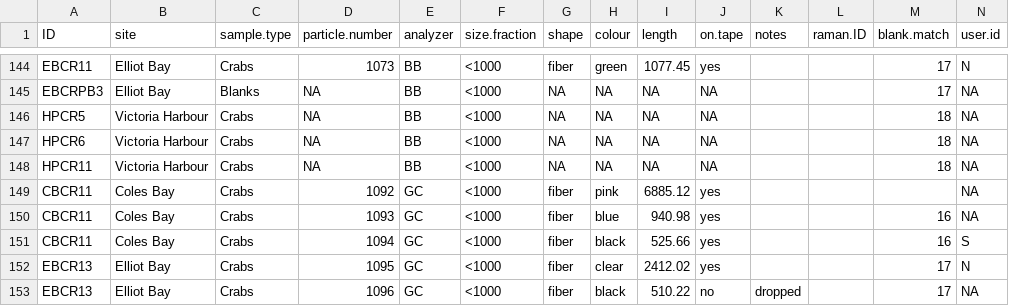
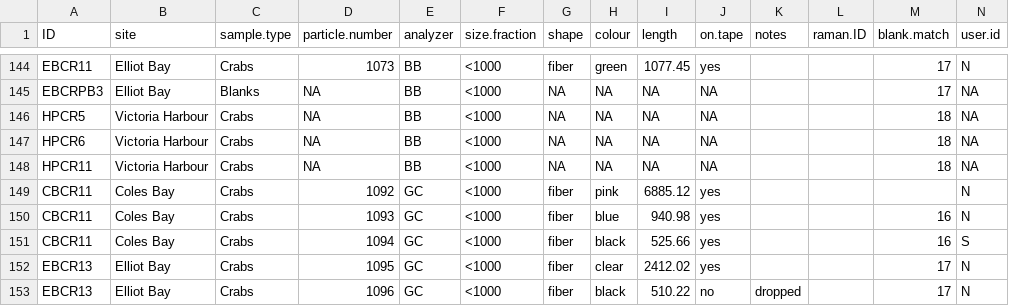
Before and after one commit to GCov/Covernton_et_al_2021_MPs_and_food_webs, a CSV file: crabs.csv, drawn as a sheet; only a part is shown, gaps mark what is left out.

```diff
--- a/crabs.csv
+++ b/crabs.csv
@@ -150,6 +150,6 @@ HPCR6,Victoria Harbour,Crabs,NA,BB,<1000,NA,NA,NA,NA,,,18,NA
 HPCR11,Victoria Harbour,Crabs,NA,BB,<1000,NA,NA,NA,NA,,,18,NA
-CBCR11,Coles Bay,Crabs,1092,GC,<1000,fiber,pink,6885.12,yes,,,,NA
-CBCR11,Coles Bay,Crabs,1093,GC,<1000,fiber,blue,940.98,yes,,,16,NA
+CBCR11,Coles Bay,Crabs,1092,GC,<1000,fiber,pink,6885.12,yes,,,,N
+CBCR11,Coles Bay,Crabs,1093,GC,<1000,fiber,blue,940.98,yes,,,16,N
 CBCR11,Coles Bay,Crabs,1094,GC,<1000,fiber,black,525.66,yes,,,16,S
 EBCR13,Elliot Bay,Crabs,1095,GC,<1000,fiber,clear,2412.02,yes,,,17,N
-EBCR13,Elliot Bay,Crabs,1096,GC,<1000,fiber,black,510.22,no,dropped,,17,NA
+EBCR13,Elliot Bay,Crabs,1096,GC,<1000,fiber,black,510.22,no,dropped,,17,N
```
Also changed, not shown: rockfish.csv, sea_cucumbers.csv, 13 other files.
